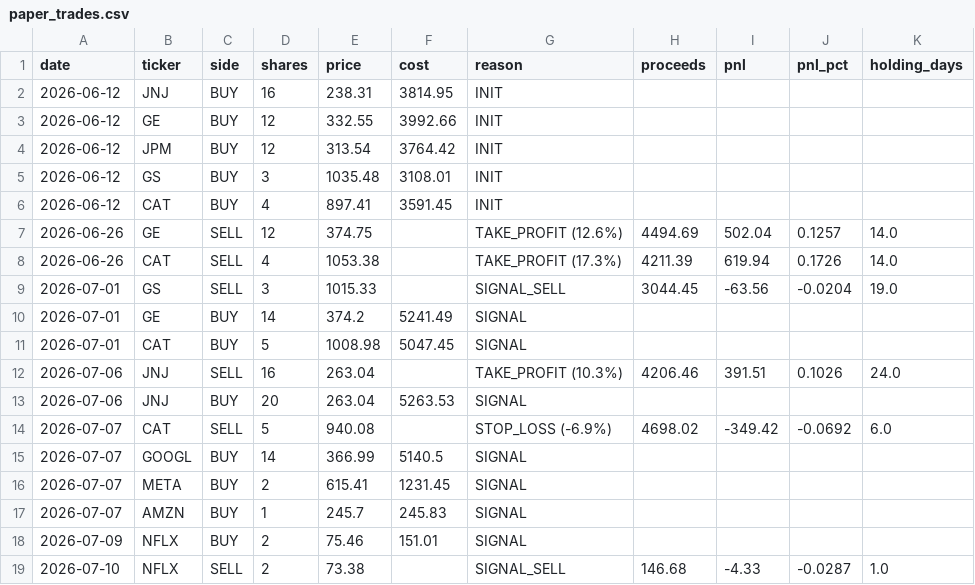
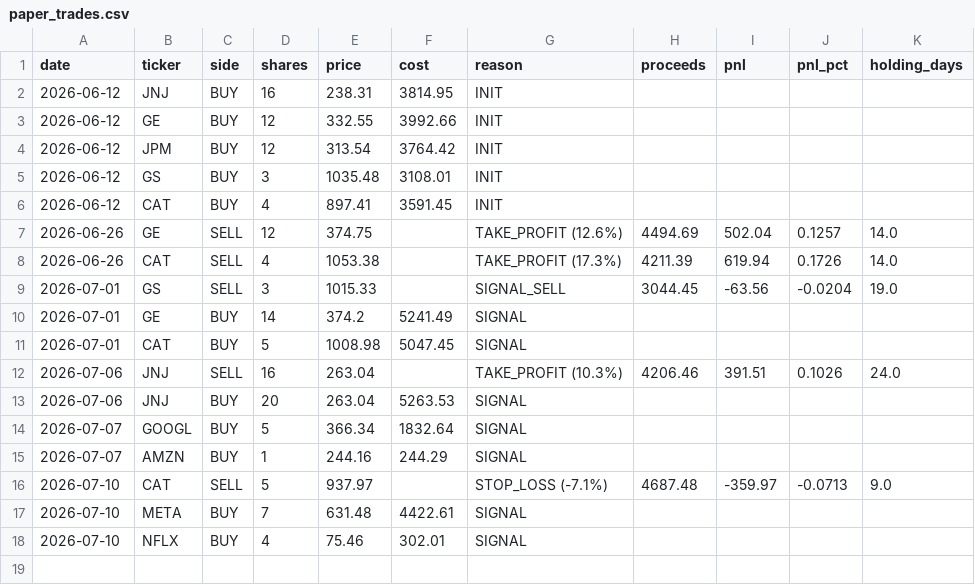
Before and after one commit to TonyTCFu/quant-us-trading, a CSV file: outputs/paper_trades.csv, drawn as a sheet.

Commit message:
Merge: resolve data conflicts, accept remote state

```diff
--- a/outputs/paper_trades.csv
+++ b/outputs/paper_trades.csv
@@ -13,7 +13,6 @@ date,ticker,side,shares,price,cost,reason,proceeds,pnl,pnl_pct,holding_days
 2026-07-06,JNJ,BUY,20,263.04,5263.53,SIGNAL,,,,
-2026-07-07,CAT,SELL,5,940.08,,STOP_LOSS (-6.9%),4698.02,-349.42,-0.0692,6.0
-2026-07-07,GOOGL,BUY,14,366.99,5140.5,SIGNAL,,,,
-2026-07-07,META,BUY,2,615.41,1231.45,SIGNAL,,,,
-2026-07-07,AMZN,BUY,1,245.7,245.83,SIGNAL,,,,
-2026-07-09,NFLX,BUY,2,75.46,151.01,SIGNAL,,,,
-2026-07-10,NFLX,SELL,2,73.38,,SIGNAL_SELL,146.68,-4.33,-0.0287,1.0
+2026-07-07,GOOGL,BUY,5,366.34,1832.64,SIGNAL,,,,
+2026-07-07,AMZN,BUY,1,244.16,244.29,SIGNAL,,,,
+2026-07-10,CAT,SELL,5,937.97,,STOP_LOSS (-7.1%),4687.48,-359.97,-0.0713,9.0
+2026-07-10,META,BUY,7,631.48,4422.61,SIGNAL,,,,
+2026-07-10,NFLX,BUY,4,75.46,302.01,SIGNAL,,,,
```
Also changed, not shown: outputs/paper_equity.csv, 2 other files.
